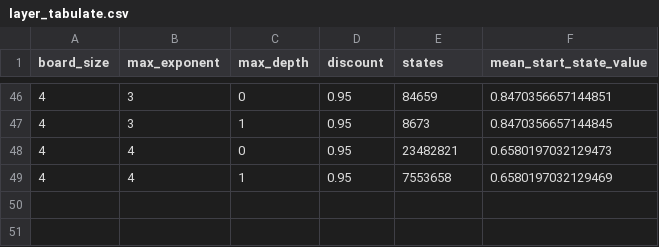
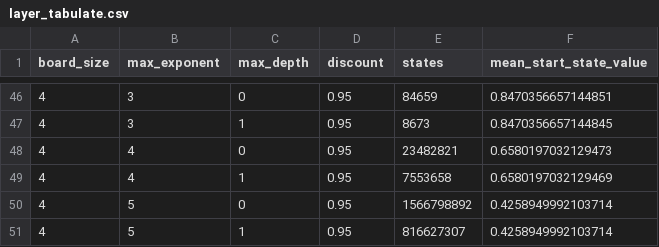
Before and after one commit to jdleesmiller/twenty48, a CSV file: data/layer_tabulate.csv, drawn as a sheet; only a part is shown, gaps mark what is left out.

Commit message:
Add result for 4x4 to 32

```diff
--- a/data/layer_tabulate.csv
+++ b/data/layer_tabulate.csv
@@ -49 +49,3 @@ board_size,max_exponent,max_depth,discount,states,mean_start_state_value
 4,4,1,0.95,7553658,0.6580197032129469
+4,5,0,0.95,1566798892,0.4258949992103714
+4,5,1,0.95,816627307,0.4258949992103714
```
